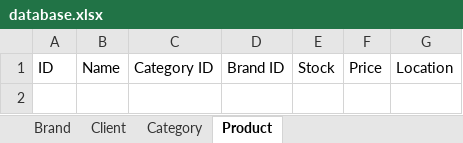
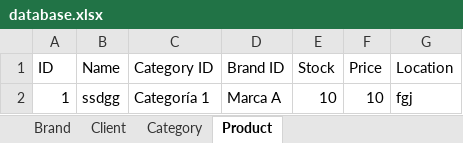
Before and after one commit to JuanTBZA/Punto-de-venta, an Excel workbook: database.xlsx, sheet Product, drawn as a sheet; values as stored, in another font and other column widths than the file's, no borders; the diff names each change by its address in the sheet, - before the commit and + after, or states it on an @@ line.

Commit message:
combobox de producto completado

```diff
--- a/database.xlsx (sheet Product)
+++ b/database.xlsx (sheet Product)
+row 2: 1 | ssdgg | Categoría 1 | Marca A | 10 | 10 | fgj
```
Also changed, not shown: 10 other files.
